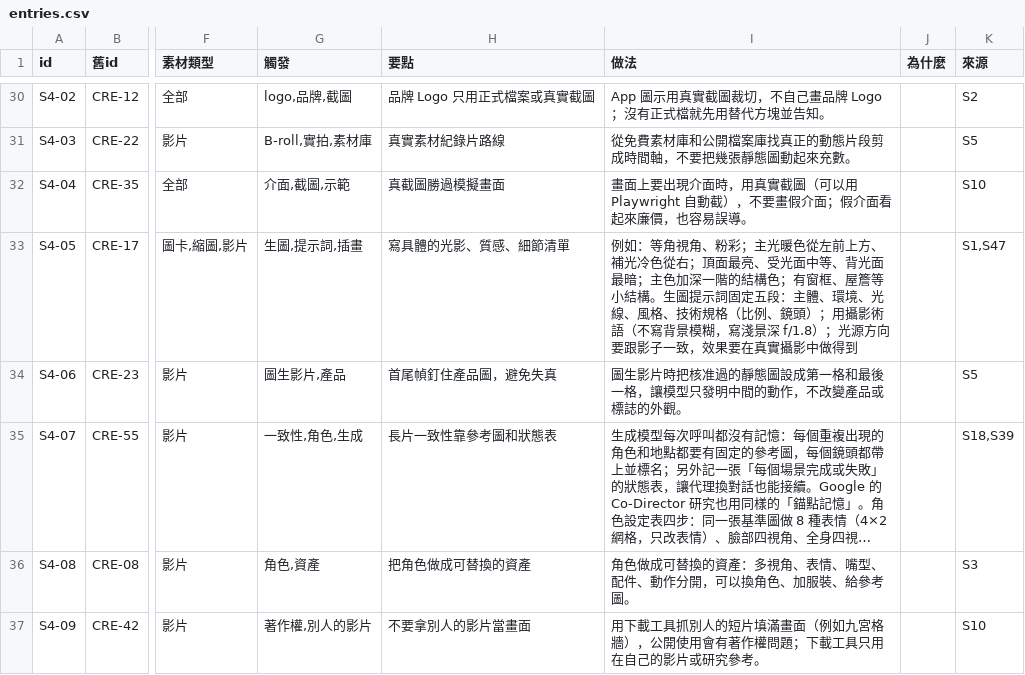
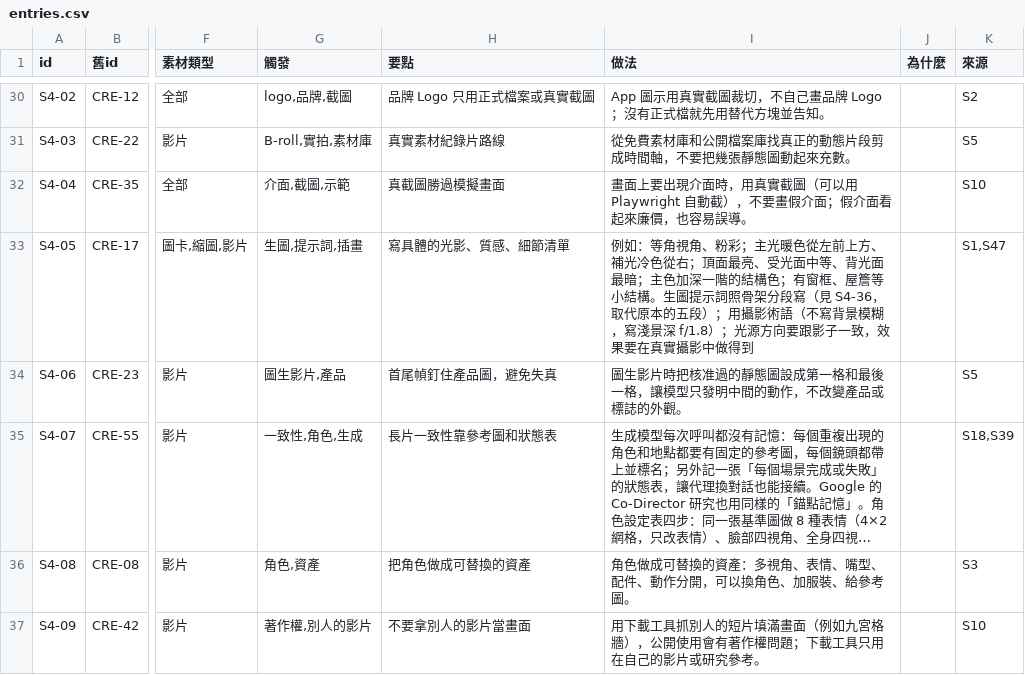
Before and after one commit to mick3412/production-playbook, a CSV file: data/entries.csv, drawn as a sheet; only a part is shown, gaps mark what is left out; long unchanged cells end in …; the diff covers the shown part only; the diff names each change by its address in the sheet, - before the commit and + after, or states it on an @@ line.

```diff
--- a/data/entries.csv
+++ b/data/entries.csv
-I33 (做法): …圖提示詞固定五段：主體、環境、光線、風格、技術規格（比例、鏡頭）；用攝…
+I33 (做法): …圖提示詞照骨架分段寫（見 S4-36，取代原本的五段）；用攝…
```
Also changed, not shown: 1 added row elsewhere in this file, data/sources.csv, 13 other files.
